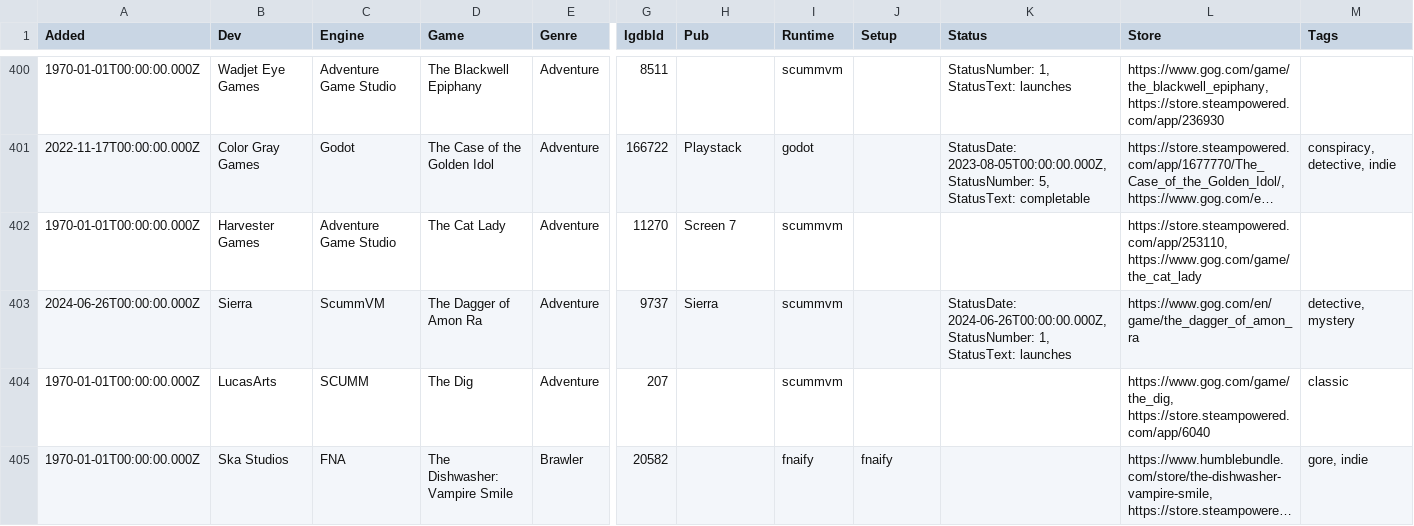
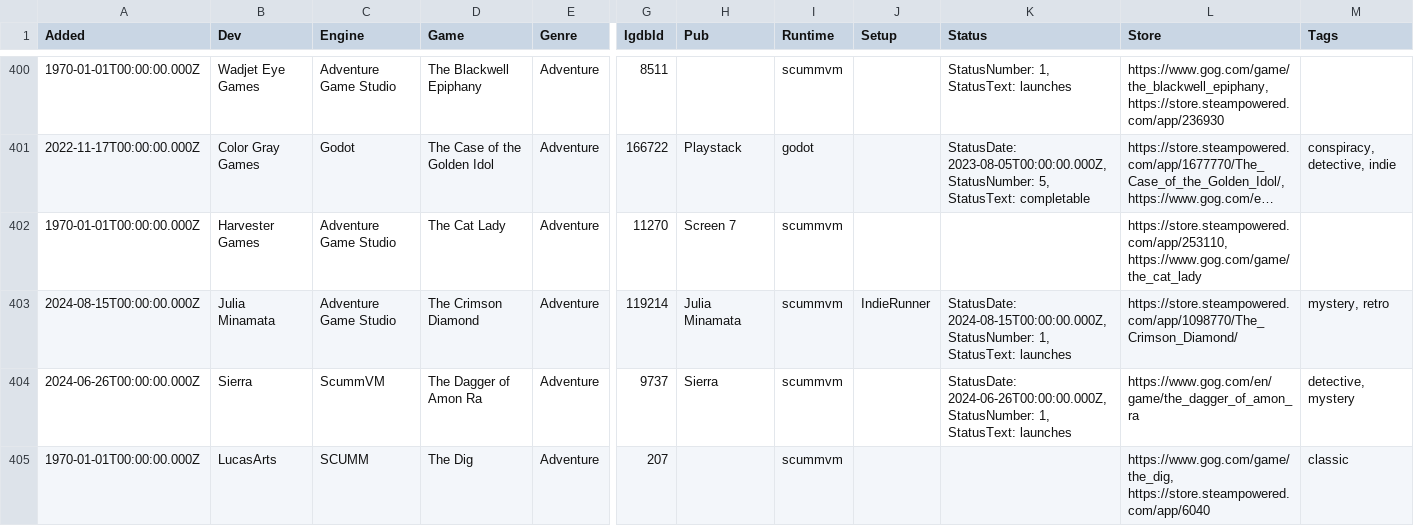
Before and after one commit to playonbsd/OpenBSD-Games-Database, a CSV file: openbsd-games.csv, drawn as a sheet; only a part is shown, gaps mark what is left out; the shorter side is filled out with more unchanged rows; long unchanged cells end in …; rows hold the shown columns only; the diff names each change by its address in the sheet, - before the commit and + after, or states it on an @@ line.

Commit message:
add The Crimson Diamond

```diff
--- a/openbsd-games.csv
+++ b/openbsd-games.csv
+row 403: 2024-08-15T00:00:00.000Z | Julia Minamata | Adventure Game Studio | The Crimson Diamond | Adventure | 119214 | Julia Minamata | scummvm | IndieRunner | StatusDate: 2024-08-15T00:00:00.000Z, StatusNumber: 1, StatusText: launches | https://store.steampowered.com/app/1098770/The_Crimson_Diamond/ | mystery, retro
```
Also changed, not shown: 5 other files.
